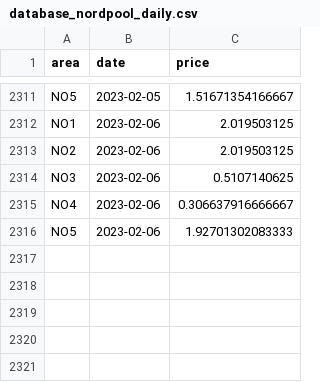
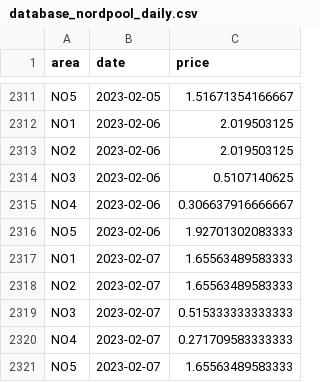
Before and after one commit to martinju/stromstotte, a CSV file: data/database_nordpool_daily.csv, drawn as a sheet; only a part is shown, gaps mark what is left out.

```diff
--- a/data/database_nordpool_daily.csv
+++ b/data/database_nordpool_daily.csv
@@ -2316 +2316,6 @@ NO4,2023-02-06,0.306637916666667
 NO5,2023-02-06,1.92701302083333
+NO1,2023-02-07,1.65563489583333
+NO2,2023-02-07,1.65563489583333
+NO3,2023-02-07,0.515333333333333
+NO4,2023-02-07,0.271709583333333
+NO5,2023-02-07,1.65563489583333
```
Also changed, not shown: data/current_estimated_compensation.csv, data/current_estimated_compensation_density.csv, 11 other files.
